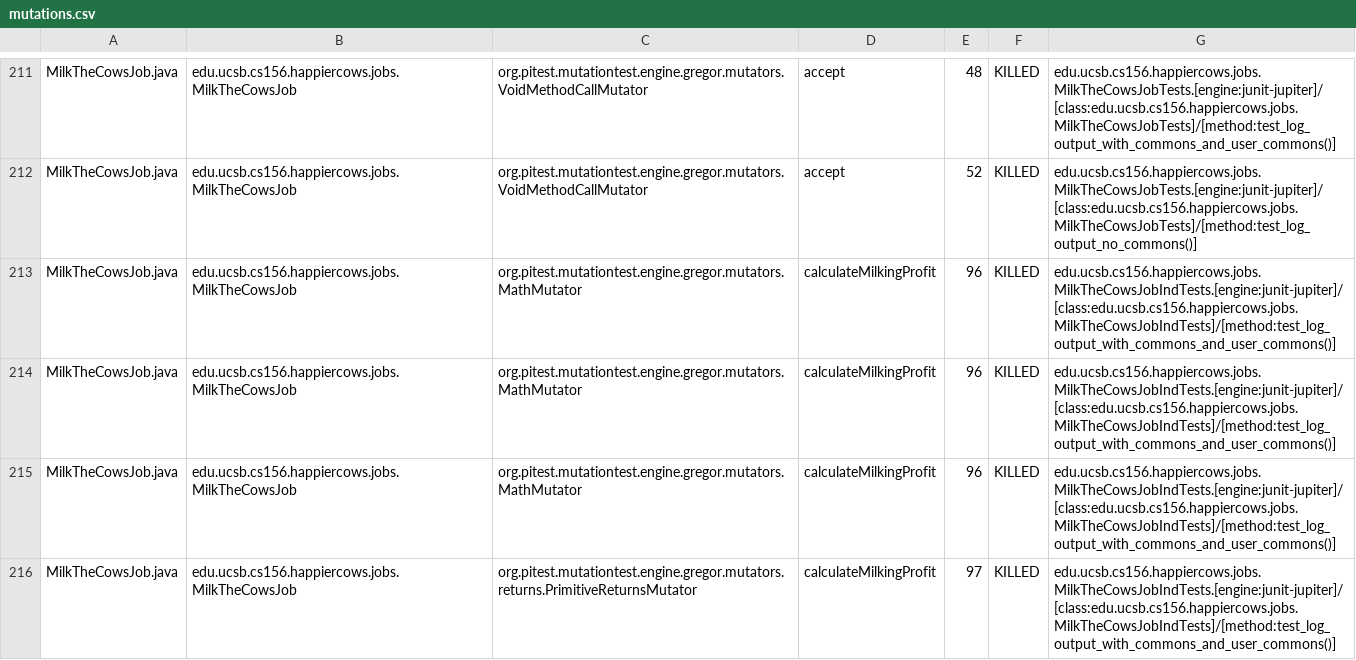
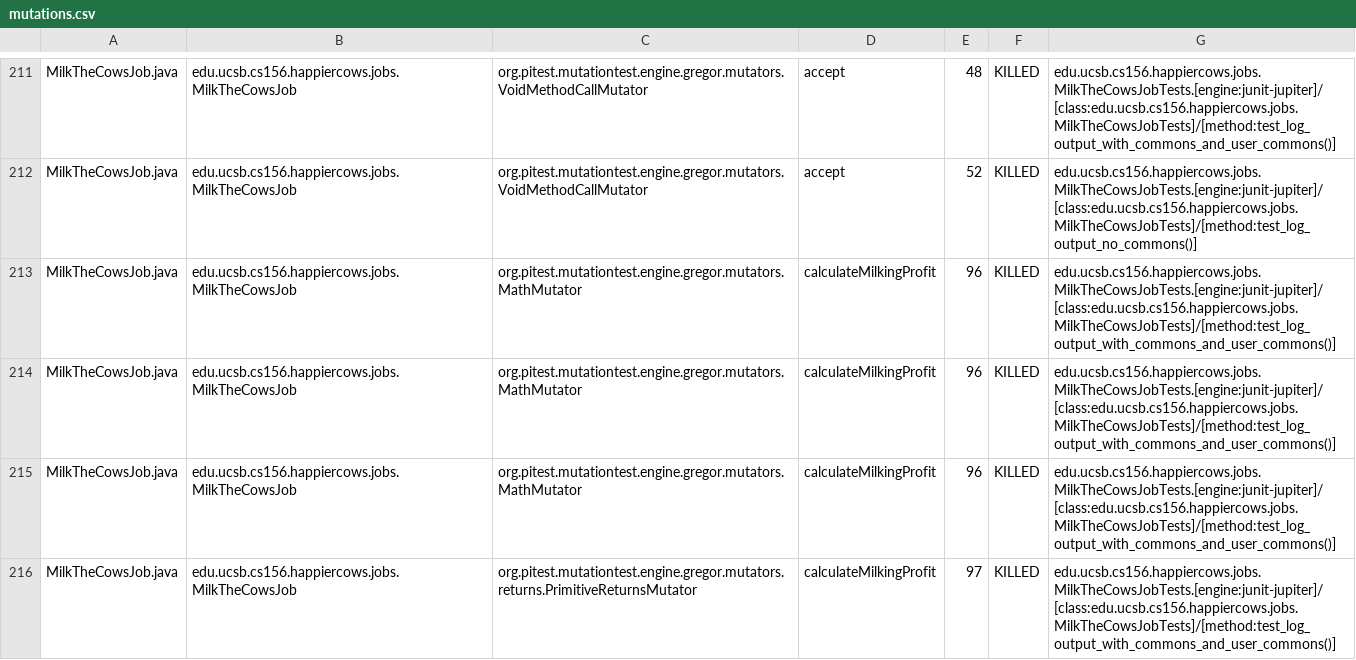
Before and after one commit to ucsb-cs156-f24/proj-happycows-f24-09, a CSV file: prs/44/pitest/mutations.csv, drawn as a sheet; only a part is shown, gaps mark what is left out; the diff covers the shown part only.

Commit message:
Deploying to gh-pages from @ ucsb-cs156-f24/proj-happycows-f24-09@6bd615f558a2799c6f62cb8270e9ec05f46ce926 🚀

```diff
--- a/prs/44/pitest/mutations.csv
+++ b/prs/44/pitest/mutations.csv
@@ -212,5 +212,5 @@ MilkTheCowsJob.java,edu.ucsb.cs156.happiercows.jobs.MilkTheCowsJob,org.pitest.mu
 MilkTheCowsJob.java,edu.ucsb.cs156.happiercows.jobs.MilkTheCowsJob,org.pitest.mutationtest.engine.gregor.mutators.VoidMethodCallMutator,accept,52,KILLED,edu.ucsb.cs156.happiercows.jobs.MilkTheCowsJobTests.[engine:junit-jupiter]/[class:edu.ucsb.cs156.happiercows.jobs.MilkTheCowsJobTests]/[method:test_log_output_no_commons()]
-MilkTheCowsJob.java,edu.ucsb.cs156.happiercows.jobs.MilkTheCowsJob,org.pitest.mutationtest.engine.gregor.mutators.MathMutator,calculateMilkingProfit,96,KILLED,edu.ucsb.cs156.happiercows.jobs.MilkTheCowsJobIndTests.[engine:junit-jupiter]/[class:edu.ucsb.cs156.happiercows.jobs.MilkTheCowsJobIndTests]/[method:test_log_output_with_commons_and_user_commons()]
-MilkTheCowsJob.java,edu.ucsb.cs156.happiercows.jobs.MilkTheCowsJob,org.pitest.mutationtest.engine.gregor.mutators.MathMutator,calculateMilkingProfit,96,KILLED,edu.ucsb.cs156.happiercows.jobs.MilkTheCowsJobIndTests.[engine:junit-jupiter]/[class:edu.ucsb.cs156.happiercows.jobs.MilkTheCowsJobIndTests]/[method:test_log_output_with_commons_and_user_commons()]
-MilkTheCowsJob.java,edu.ucsb.cs156.happiercows.jobs.MilkTheCowsJob,org.pitest.mutationtest.engine.gregor.mutators.MathMutator,calculateMilkingProfit,96,KILLED,edu.ucsb.cs156.happiercows.jobs.MilkTheCowsJobIndTests.[engine:junit-jupiter]/[class:edu.ucsb.cs156.happiercows.jobs.MilkTheCowsJobIndTests]/[method:test_log_output_with_commons_and_user_commons()]
-MilkTheCowsJob.java,edu.ucsb.cs156.happiercows.jobs.MilkTheCowsJob,org.pitest.mutationtest.engine.gregor.mutators.returns.PrimitiveReturnsMutator,calculateMilkingProfit,97,KILLED,edu.ucsb.cs156.happiercows.jobs.MilkTheCowsJobIndTests.[engine:junit-jupiter]/[class:edu.ucsb.cs156.happiercows.jobs.MilkTheCowsJobIndTests]/[method:test_log_output_with_commons_and_user_commons()]
+MilkTheCowsJob.java,edu.ucsb.cs156.happiercows.jobs.MilkTheCowsJob,org.pitest.mutationtest.engine.gregor.mutators.MathMutator,calculateMilkingProfit,96,KILLED,edu.ucsb.cs156.happiercows.jobs.MilkTheCowsJobTests.[engine:junit-jupiter]/[class:edu.ucsb.cs156.happiercows.jobs.MilkTheCowsJobTests]/[method:test_log_output_with_commons_and_user_commons()]
+MilkTheCowsJob.java,edu.ucsb.cs156.happiercows.jobs.MilkTheCowsJob,org.pitest.mutationtest.engine.gregor.mutators.MathMutator,calculateMilkingProfit,96,KILLED,edu.ucsb.cs156.happiercows.jobs.MilkTheCowsJobTests.[engine:junit-jupiter]/[class:edu.ucsb.cs156.happiercows.jobs.MilkTheCowsJobTests]/[method:test_log_output_with_commons_and_user_commons()]
+MilkTheCowsJob.java,edu.ucsb.cs156.happiercows.jobs.MilkTheCowsJob,org.pitest.mutationtest.engine.gregor.mutators.MathMutator,calculateMilkingProfit,96,KILLED,edu.ucsb.cs156.happiercows.jobs.MilkTheCowsJobTests.[engine:junit-jupiter]/[class:edu.ucsb.cs156.happiercows.jobs.MilkTheCowsJobTests]/[method:test_log_output_with_commons_and_user_commons()]
+MilkTheCowsJob.java,edu.ucsb.cs156.happiercows.jobs.MilkTheCowsJob,org.pitest.mutationtest.engine.gregor.mutators.returns.PrimitiveReturnsMutator,calculateMilkingProfit,97,KILLED,edu.ucsb.cs156.happiercows.jobs.MilkTheCowsJobTests.[engine:junit-jupiter]/[class:edu.ucsb.cs156.happiercows.jobs.MilkTheCowsJobTests]/[method:test_log_output_with_commons_and_user_commons()]
```
Also changed, not shown: 68 edited cells elsewhere in this file, 51 other files.
